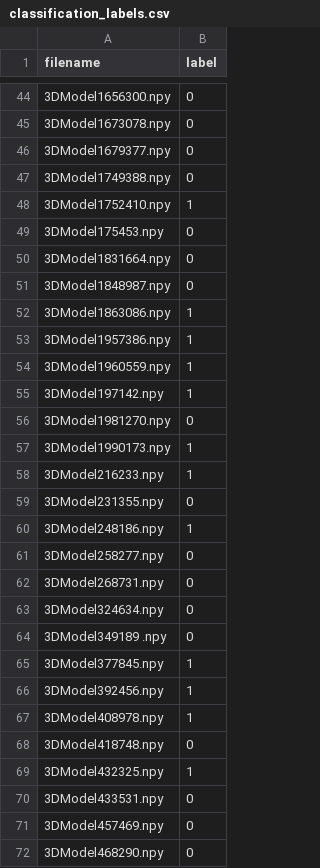
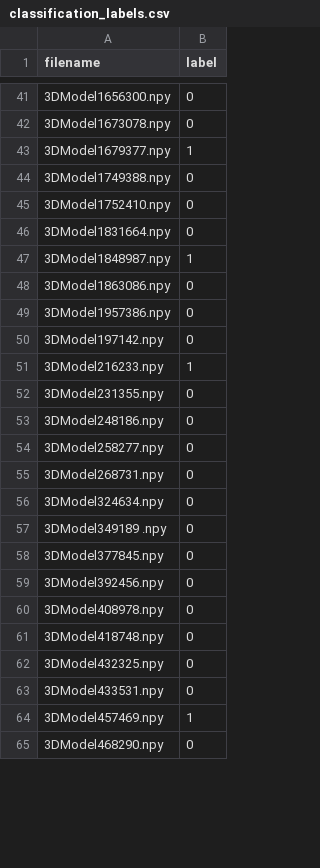
Before and after one commit to Flysealive/subclavian-artery-pointnet, a CSV file: classification_labels.csv, drawn as a sheet; only a part is shown, gaps mark what is left out; the diff covers the shown part only.

```diff
--- a/classification_labels.csv
+++ b/classification_labels.csv
@@ -45,17 +42,13 @@ filename,label
 3DModel1673078.npy,0
-3DModel1679377.npy,0
+3DModel1679377.npy,1
 3DModel1749388.npy,0
-3DModel1752410.npy,1
-3DModel175453.npy,0
+3DModel1752410.npy,0
 3DModel1831664.npy,0
-3DModel1848987.npy,0
-3DModel1863086.npy,1
-3DModel1957386.npy,1
-3DModel1960559.npy,1
-3DModel197142.npy,1
-3DModel1981270.npy,0
-3DModel1990173.npy,1
+3DModel1848987.npy,1
+3DModel1863086.npy,0
+3DModel1957386.npy,0
+3DModel197142.npy,0
 3DModel216233.npy,1
 3DModel231355.npy,0
-3DModel248186.npy,1
+3DModel248186.npy,0
 3DModel258277.npy,0
@@ -64,9 +57,9 @@ filename,label
 3DModel349189 .npy,0
-3DModel377845.npy,1
-3DModel392456.npy,1
-3DModel408978.npy,1
+3DModel377845.npy,0
+3DModel392456.npy,0
+3DModel408978.npy,0
 3DModel418748.npy,0
-3DModel432325.npy,1
+3DModel432325.npy,0
 3DModel433531.npy,0
-3DModel457469.npy,0
+3DModel457469.npy,1
 3DModel468290.npy,0
```
Also changed, not shown: 5 removed rows and 28 edited cells elsewhere in this file, 10 other files.
